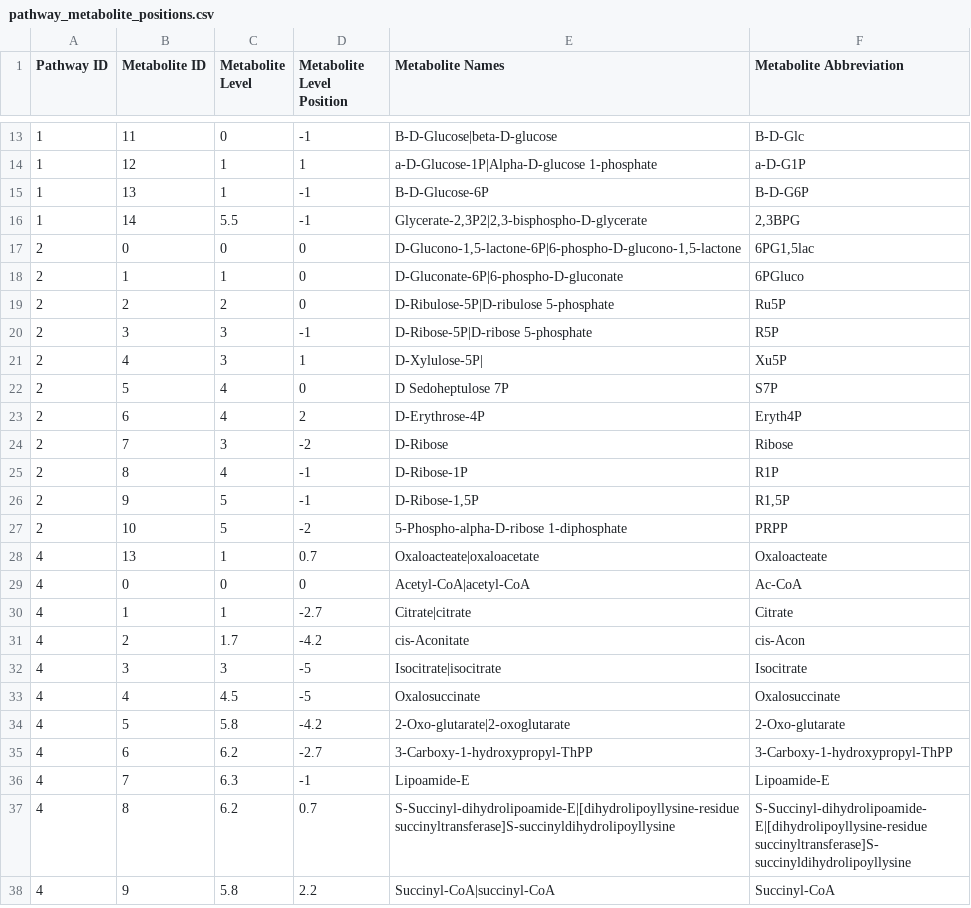
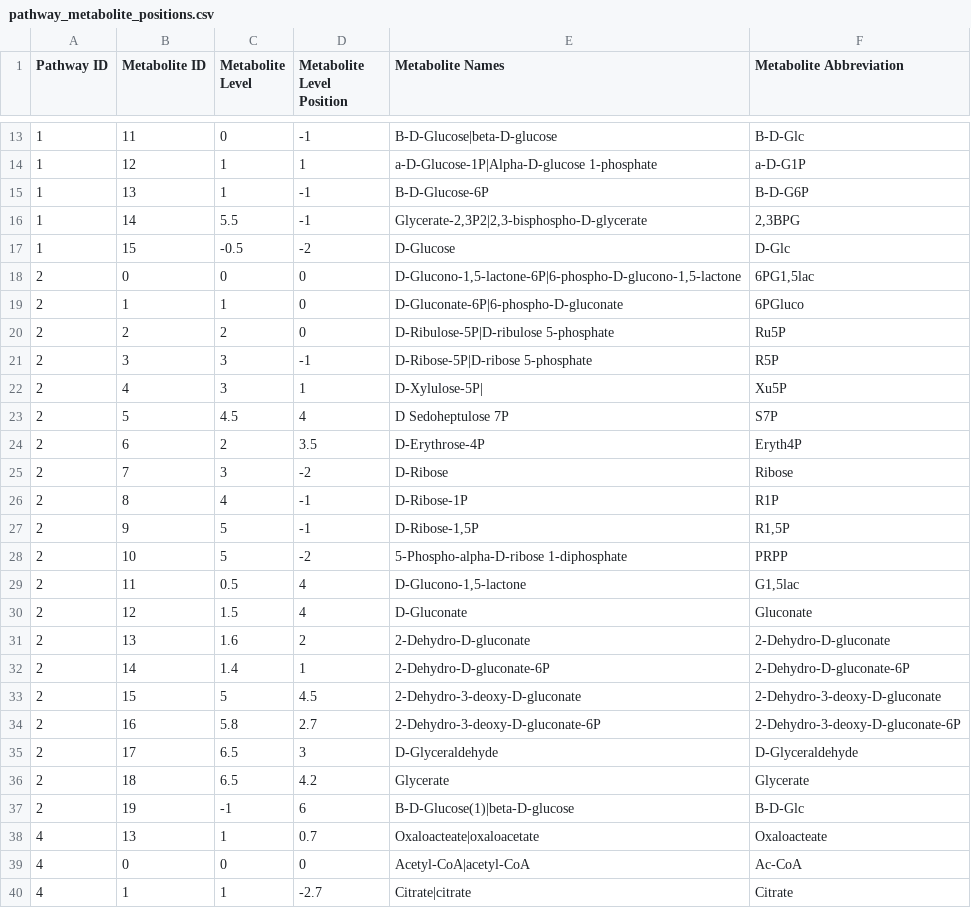
Before and after one commit to jimkell/mostSandbox, a CSV file: pathway_metabolite_positions.csv, drawn as a sheet; only a part is shown, gaps mark what is left out; the shorter side is filled out with more unchanged rows.

Commit message:
First three pathways plotted

```diff
--- a/pathway_metabolite_positions.csv
+++ b/pathway_metabolite_positions.csv
@@ -16,2 +16,3 @@ Pathway ID,Metabolite ID,Metabolite Level,Metabolite Level Position,Metabolite N
 1,14,5.5,-1,"Glycerate-2,3P2|2,3-bisphospho-D-glycerate","2,3BPG"
+1,15,-0.5,-2,D-Glucose,D-Glc
 2,0,0,0,"D-Glucono-1,5-lactone-6P|6-phospho-D-glucono-1,5-lactone","6PG1,5lac"
@@ -21,4 +22,4 @@ Pathway ID,Metabolite ID,Metabolite Level,Metabolite Level Position,Metabolite N
 2,4,3,1,D-Xylulose-5P|,Xu5P
-2,5,4,0,D Sedoheptulose 7P,S7P
-2,6,4,2,D-Erythrose-4P,Eryth4P
+2,5,4.5,4,D Sedoheptulose 7P,S7P
+2,6,2,3.5,D-Erythrose-4P,Eryth4P
 2,7,3,-2,D-Ribose,Ribose
@@ -27,2 +28,11 @@ Pathway ID,Metabolite ID,Metabolite Level,Metabolite Level Position,Metabolite N
 2,10,5,-2,5-Phospho-alpha-D-ribose 1-diphosphate,PRPP
+2,11,0.5,4,"D-Glucono-1,5-lactone","G1,5lac"
+2,12,1.5,4,D-Gluconate,Gluconate
+2,13,1.6,2,2-Dehydro-D-gluconate,2-Dehydro-D-gluconate
+2,14,1.4,1,2-Dehydro-D-gluconate-6P,2-Dehydro-D-gluconate-6P
+2,15,5,4.5,2-Dehydro-3-deoxy-D-gluconate,2-Dehydro-3-deoxy-D-gluconate
+2,16,5.8,2.7,2-Dehydro-3-deoxy-D-gluconate-6P,2-Dehydro-3-deoxy-D-gluconate-6P
+2,17,6.5,3,D-Glyceraldehyde,D-Glyceraldehyde
+2,18,6.5,4.2,Glycerate,Glycerate
+2,19,-1,6,B-D-Glucose(1)|beta-D-glucose,B-D-Glc
 4,13,1,0.7,Oxaloacteate|oxaloacetate,Oxaloacteate
```
Also changed, not shown: pathway_connections.csv, pathway_reactions.csv, 5 other files.
